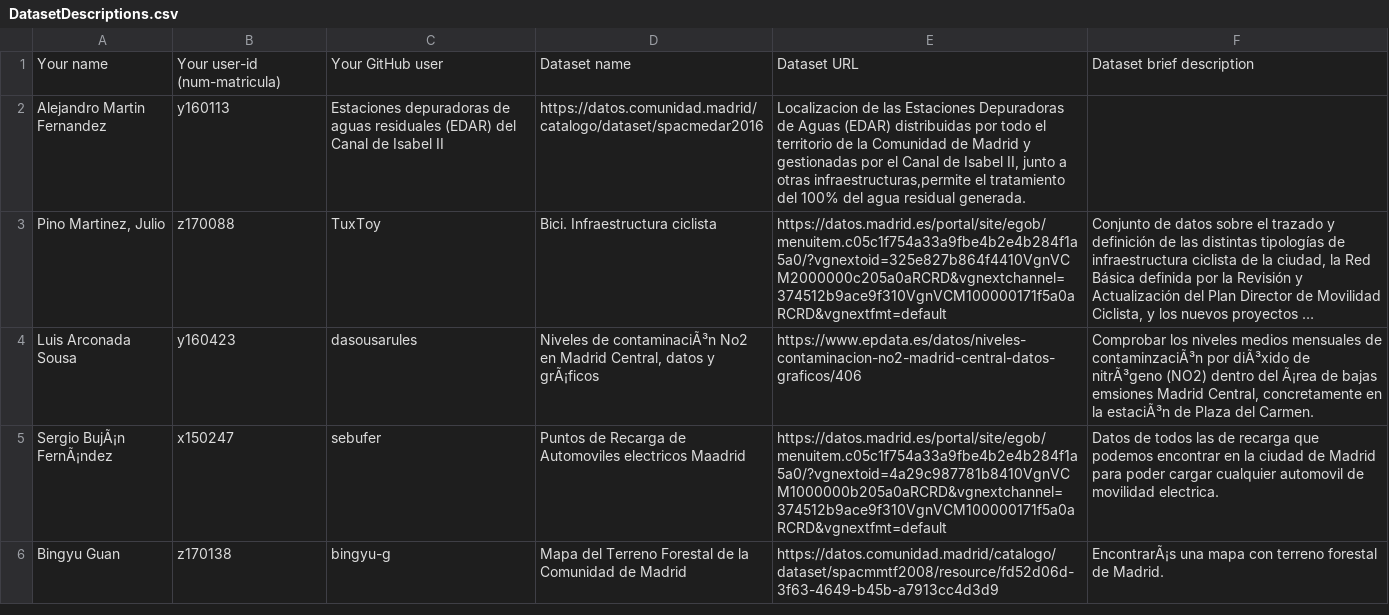
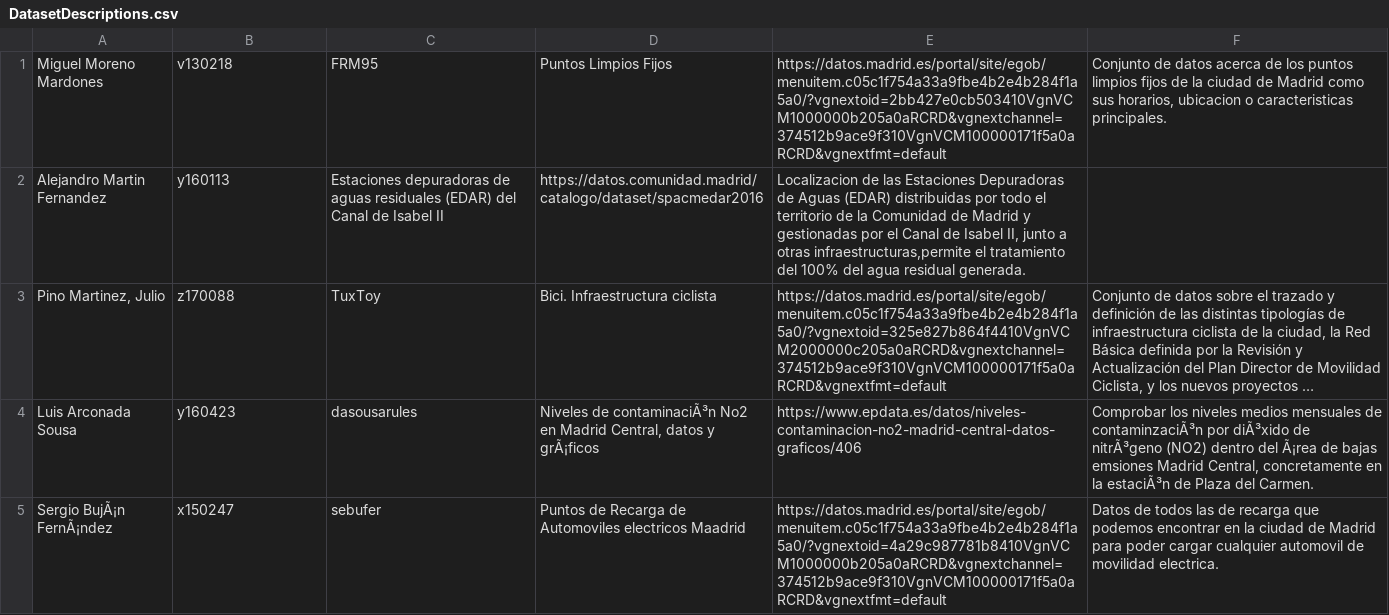
Before and after one commit to FacultadInformatica-LinkedData/Curso2020-2021, a CSV file: Assignment1/DatasetDescriptions.csv, drawn as a sheet; only a part is shown; the shorter side is filled out with more unchanged rows; long unchanged cells end in ….

Commit message:
Update DatasetDescriptions.csv

```diff
--- a/Assignment1/DatasetDescriptions.csv
+++ b/Assignment1/DatasetDescriptions.csv
@@ -1,2 +1,2 @@
-Your name; Your user-id (num-matricula);Your GitHub user; Dataset name; Dataset URL; Dataset brief description
+Miguel Moreno Mardones;v130218;FRM95;Puntos Limpios Fijos;https://datos.madrid.es/portal/site/egob/menuitem.c05c1f754a33a9fbe4b2e4b284f1a5a0/?vgnextoid=2bb427e0cb503410VgnVCM1000000b205a0aRCRD&vgnextchannel=374512b9ace9f310VgnVCM100000171f5a0aRCRD&vgnextfmt=default;Conjunto de datos acerca de los puntos limpios fijos de la ciudad de Madrid como sus horarios, ubicacion o caracteristicas principales.
 Alejandro Martin Fernandez;y160113;Estaciones depuradoras de aguas residuales (EDAR) del Canal de Isabel II;https://datos.comunidad.madrid/catalogo/dataset/spacmedar2016;Localizacion de las Estaciones Depuradoras de Aguas (EDAR) distribuidas por todo el territorio de la Comunidad de Madrid y gestionadas por el Canal de Isabel II, junto a otras infraestructuras,permite el tratamiento del 100% del agua residual generada.;
```
